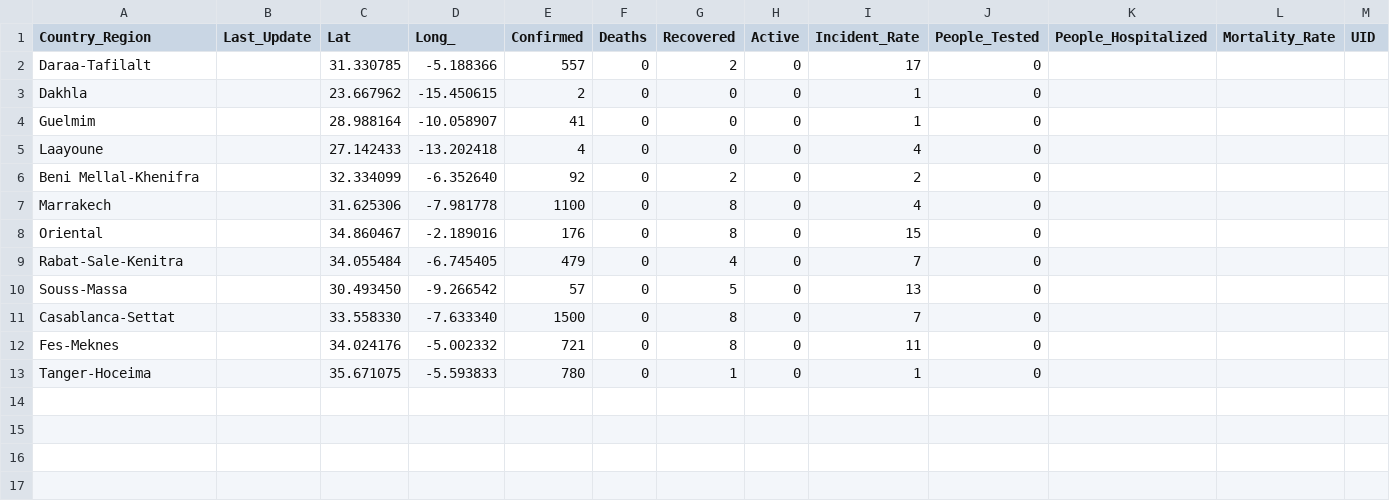
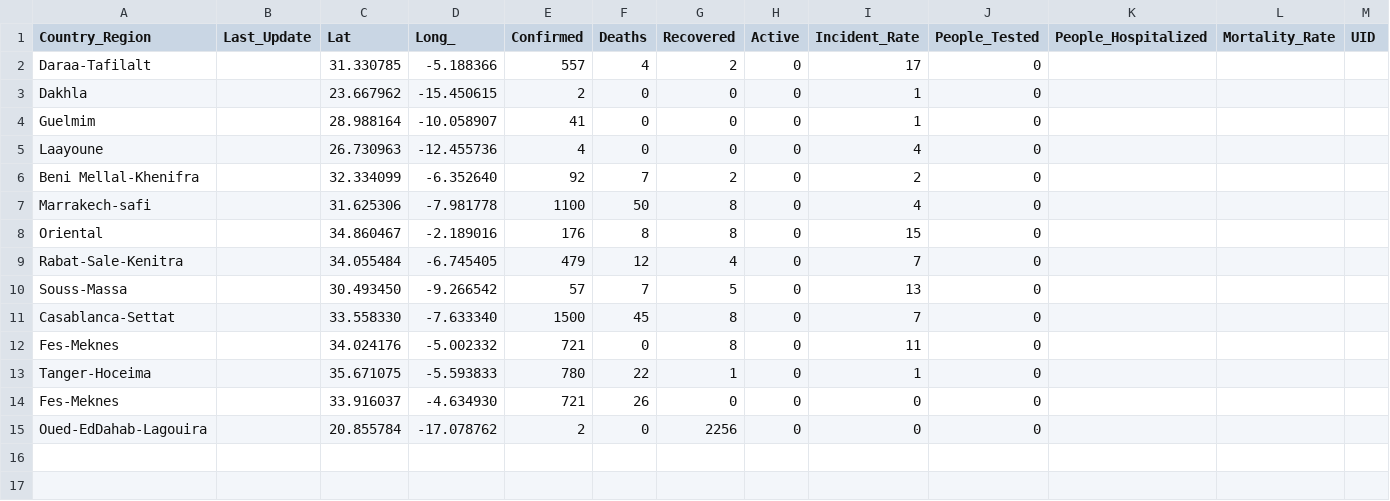
Before and after one commit to ElSara45/Covid_Maroc, a CSV file: cases_country.csv, drawn as a sheet; only a part is shown; rows hold the shown columns only; the diff names each change by its address in the sheet, - before the commit and + after, or states it on an @@ line.

Commit message:
Add files via upload

```diff
--- a/cases_country.csv
+++ b/cases_country.csv
-F2 (Deaths): 0
+F2 (Deaths): 4
-C5 (Lat): 27.142433
+C5 (Lat): 26.730963
-D5 (Long_): -13.202418
+D5 (Long_): -12.455736
-F6 (Deaths): 0
+F6 (Deaths): 7
-A7 (Country_Region): Marrakech
+A7 (Country_Region): Marrakech-safi
-F7 (Deaths): 0
+F7 (Deaths): 50
-F8 (Deaths): 0
+F8 (Deaths): 8
-F9 (Deaths): 0
+F9 (Deaths): 12
-F10 (Deaths): 0
+F10 (Deaths): 7
-F11 (Deaths): 0
+F11 (Deaths): 45
-F13 (Deaths): 0
+F13 (Deaths): 22
-row 14: (empty)
+row 14: Fes-Meknes |  | 33.916037 | -4.634930 | 721 | 26 | 0 | 0 | 0 | 0
-row 15: (empty)
+row 15: Oued-EdDahab-Lagouira |  | 20.855784 | -17.078762 | 2 | 0 | 2256 | 0 | 0 | 0
```
